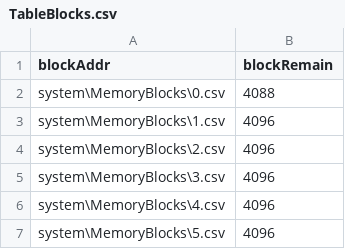
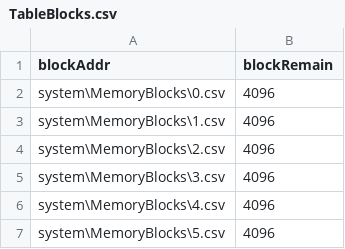
Before and after one commit to heiler7/databaseproject2_, a CSV file: system/TableBlocks.csv, drawn as a sheet; only a part is shown.

```diff
--- a/system/TableBlocks.csv
+++ b/system/TableBlocks.csv
@@ -1,3 +1,3 @@
 blockAddr,blockRemain
-system\MemoryBlocks\0.csv,4088
+system\MemoryBlocks\0.csv,4096
 system\MemoryBlocks\1.csv,4096
```
Also changed, not shown: meta_data/table_meta_data1.csv, 4 other files.
